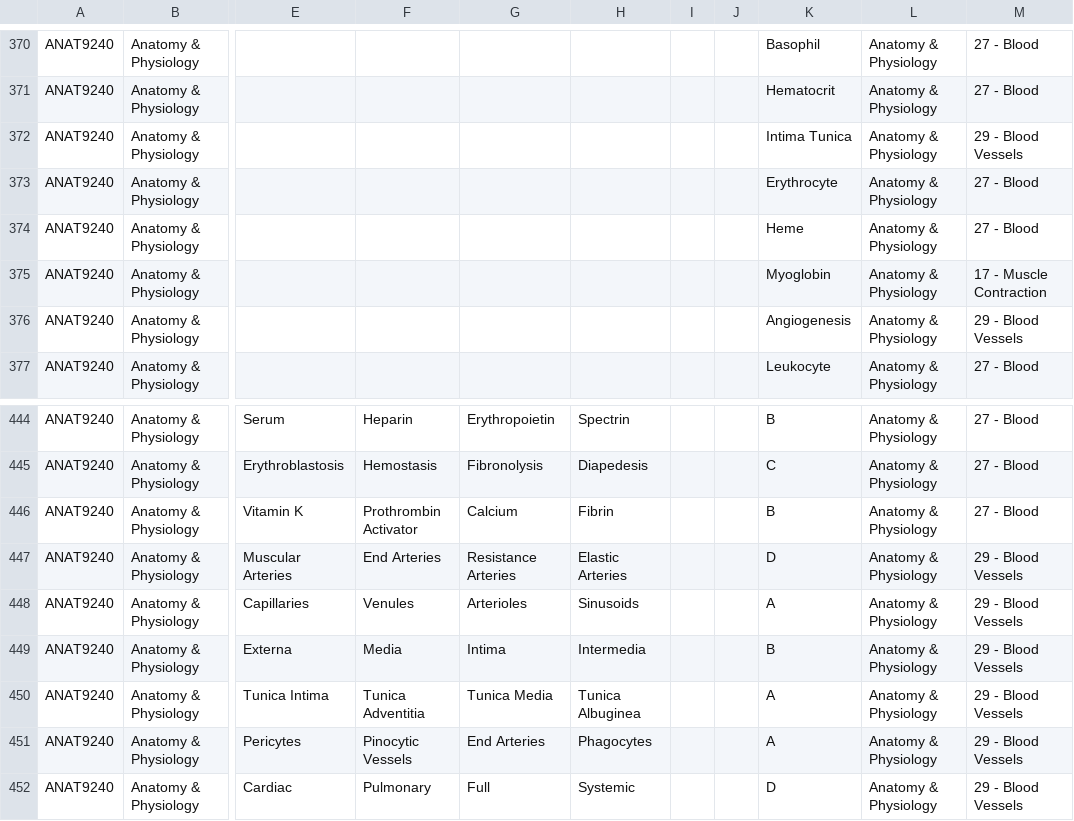
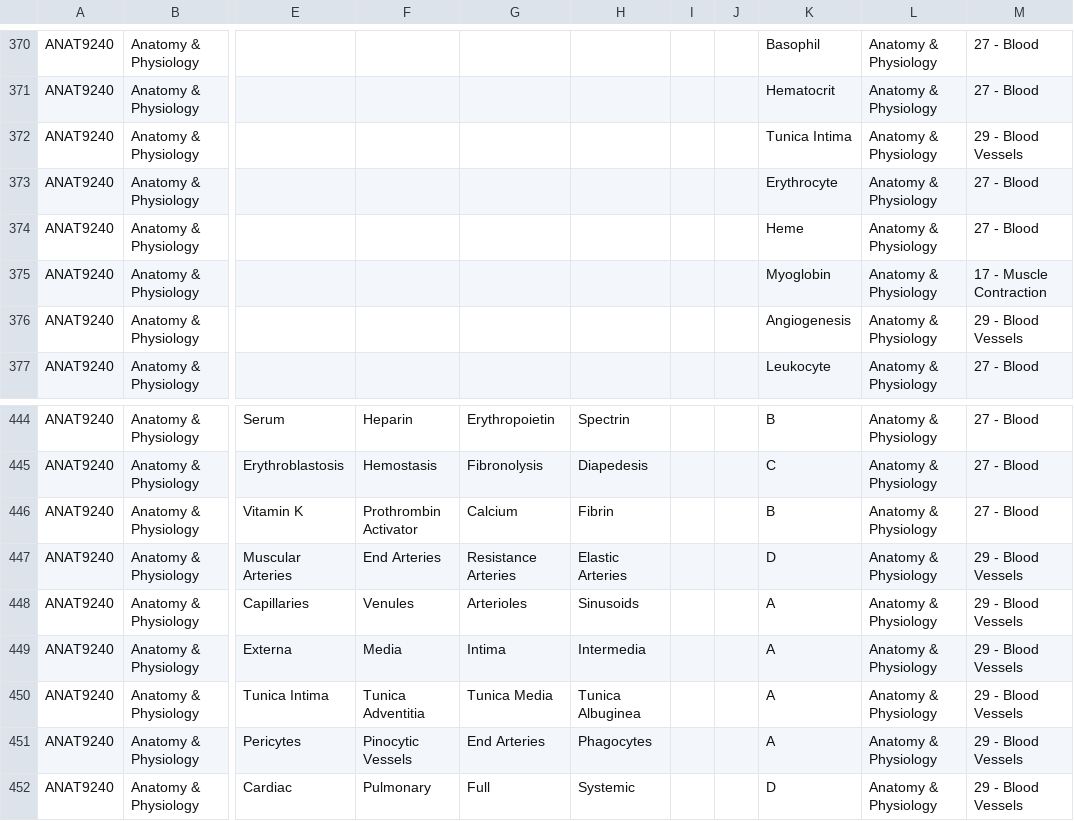
Before and after one commit to KraftyC/StudyMachine5000, a CSV file: public/active-file.csv, drawn as a sheet; only a part is shown, gaps mark what is left out; the diff names each change by its address in the sheet, - before the commit and + after, or states it on an @@ line.

Commit message:
Minor answer fixes

```diff
--- a/public/active-file.csv
+++ b/public/active-file.csv
-K372: Intima Tunica
+K372: Tunica Intima
-K449: B
+K449: A
```
